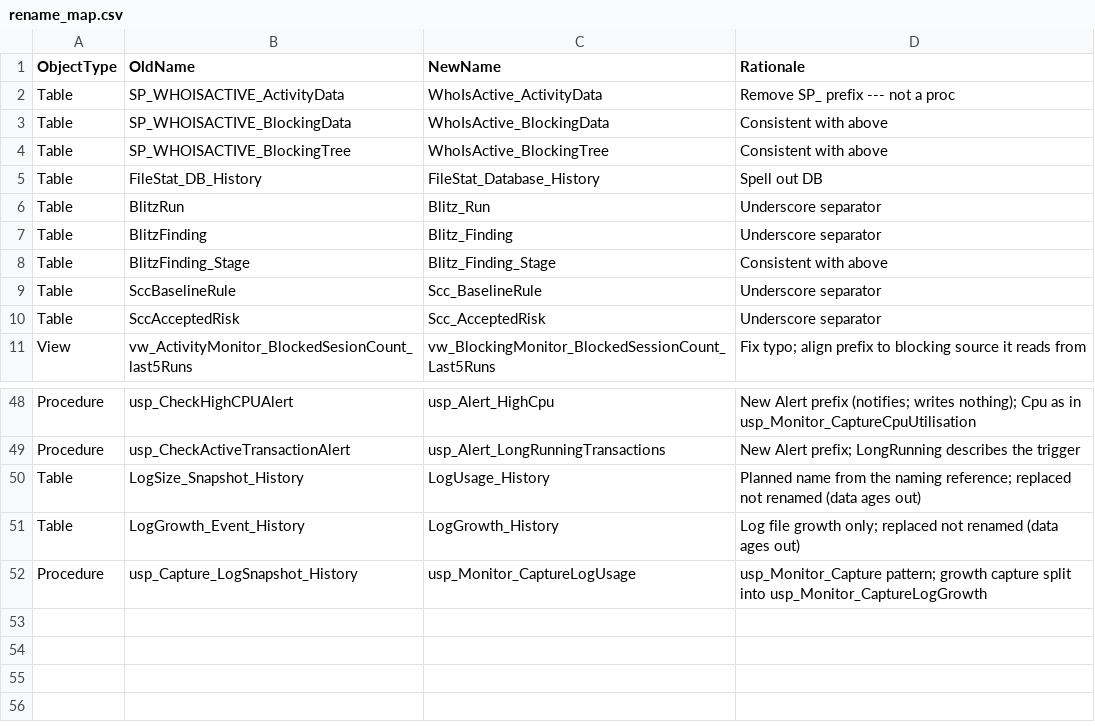
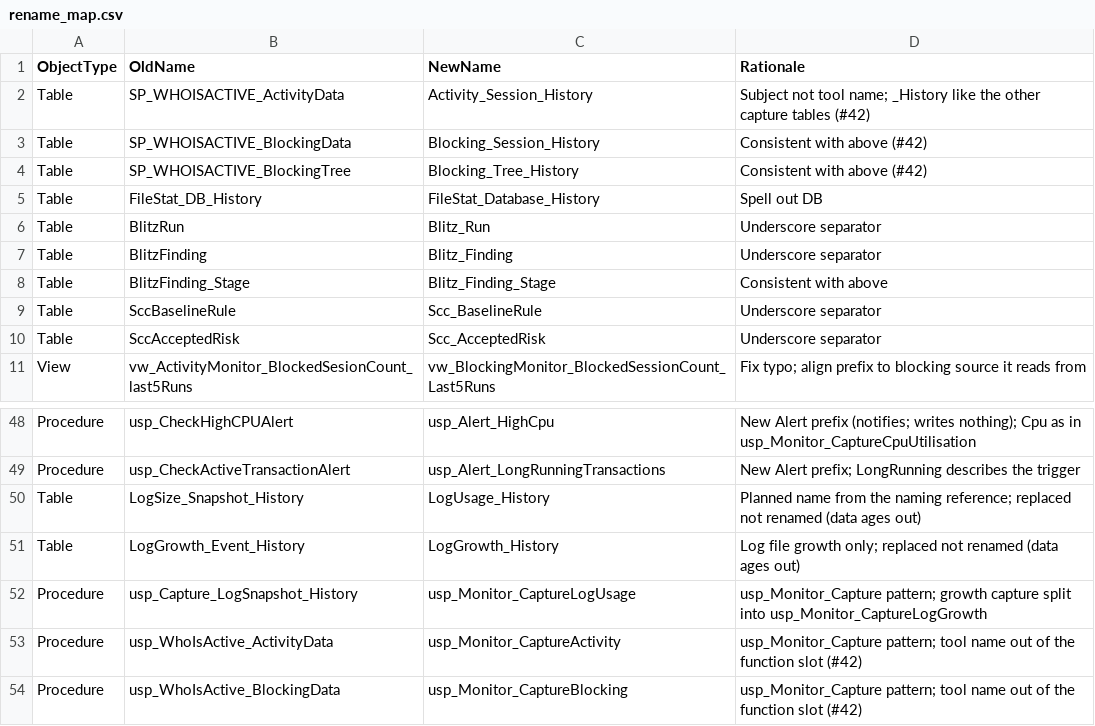
Before and after one commit to KellyMagnierSCC/dba-database_clone, a CSV file: 10_metadata/rename_map.csv, drawn as a sheet; only a part is shown, gaps mark what is left out.

```diff
--- a/10_metadata/rename_map.csv
+++ b/10_metadata/rename_map.csv
@@ -1,5 +1,5 @@
 ObjectType,OldName,NewName,Rationale
-Table,SP_WHOISACTIVE_ActivityData,WhoIsActive_ActivityData,Remove SP_ prefix --- not a proc
-Table,SP_WHOISACTIVE_BlockingData,WhoIsActive_BlockingData,Consistent with above
-Table,SP_WHOISACTIVE_BlockingTree,WhoIsActive_BlockingTree,Consistent with above
+Table,SP_WHOISACTIVE_ActivityData,Activity_Session_History,Subject not tool name; _History like the other capture tables (#42)
+Table,SP_WHOISACTIVE_BlockingData,Blocking_Session_History,Consistent with above (#42)
+Table,SP_WHOISACTIVE_BlockingTree,Blocking_Tree_History,Consistent with above (#42)
 Table,FileStat_DB_History,FileStat_Database_History,Spell out DB
@@ -52 +52,3 @@ Table,LogGrowth_Event_History,LogGrowth_History,Log file growth only; replaced n
 Procedure,usp_Capture_LogSnapshot_History,usp_Monitor_CaptureLogUsage,usp_Monitor_Capture pattern; growth capture split into usp_Monitor_CaptureLogGrowth
+Procedure,usp_WhoIsActive_ActivityData,usp_Monitor_CaptureActivity,usp_Monitor_Capture pattern; tool name out of the function slot (#42)
+Procedure,usp_WhoIsActive_BlockingData,usp_Monitor_CaptureBlocking,usp_Monitor_Capture pattern; tool name out of the function slot (#42)
```
Also changed, not shown: 10_metadata/object_manifest.csv, tools/standards_exceptions.csv, 18 other files.
